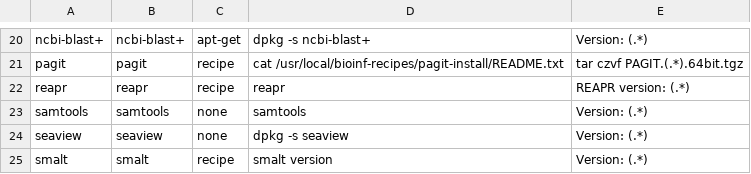
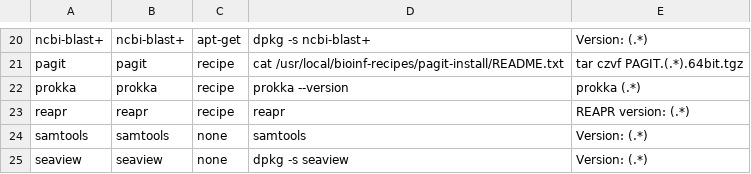
Before and after one commit to wangdi2014/pathogens-vm, a TSV file: all_packages.tsv, drawn as a sheet; only a part is shown, gaps mark what is left out; the shorter side is filled out with more unchanged rows; the diff names each change by its address in the sheet, - before the commit and + after, or states it on an @@ line.

Commit message:
install prokka

```diff
--- a/all_packages.tsv
+++ b/all_packages.tsv
+row 22: prokka | prokka | recipe | prokka --version | prokka (.*)
```
Also changed, not shown: 3 other files.
